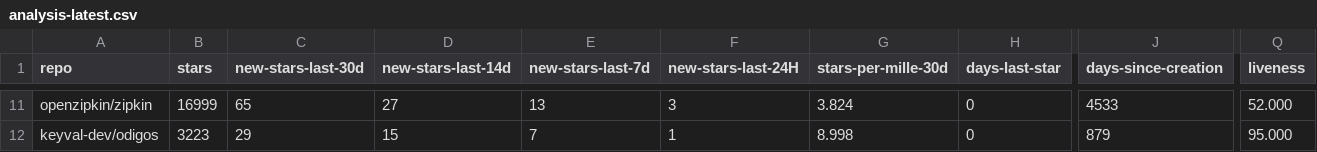
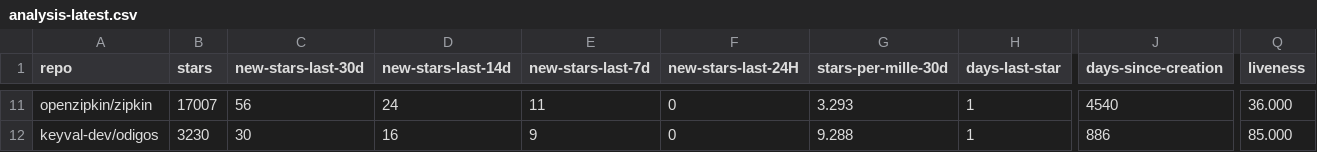
Before and after one commit to emanuelef/observability-tools-github-stats, a CSV file: analysis-latest.csv, drawn as a sheet; only a part is shown, gaps mark what is left out; the diff covers the shown part only; the diff names each change by its address in the sheet, - before the commit and + after, or states it on an @@ line.

```diff
--- a/analysis-latest.csv
+++ b/analysis-latest.csv
-B11 (stars): 16999
+B11 (stars): 17007
-C11 (new-stars-last-30d): 65
+C11 (new-stars-last-30d): 56
-D11 (new-stars-last-14d): 27
+D11 (new-stars-last-14d): 24
-E11 (new-stars-last-7d): 13
+E11 (new-stars-last-7d): 11
-F11 (new-stars-last-24H): 3
+F11 (new-stars-last-24H): 0
-G11 (stars-per-mille-30d): 3.824
+G11 (stars-per-mille-30d): 3.293
-H11:H12 (days-last-star): 0
+H11:H12 (days-last-star): 1
-J11 (days-since-creation): 4533
+J11 (days-since-creation): 4540
-Q11 (liveness): 52.000
+Q11 (liveness): 36.000
-B12 (stars): 3223
+B12 (stars): 3230
-C12 (new-stars-last-30d): 29
+C12 (new-stars-last-30d): 30
-D12 (new-stars-last-14d): 15
+D12 (new-stars-last-14d): 16
-E12 (new-stars-last-7d): 7
+E12 (new-stars-last-7d): 9
-F12 (new-stars-last-24H): 1
+F12 (new-stars-last-24H): 0
-G12 (stars-per-mille-30d): 8.998
+G12 (stars-per-mille-30d): 9.288
-J12 (days-since-creation): 879
+J12 (days-since-creation): 886
-Q12 (liveness): 95.000
+Q12 (liveness): 85.000
```
Also changed, not shown: 105 edited cells elsewhere in this file, 3 other files.
